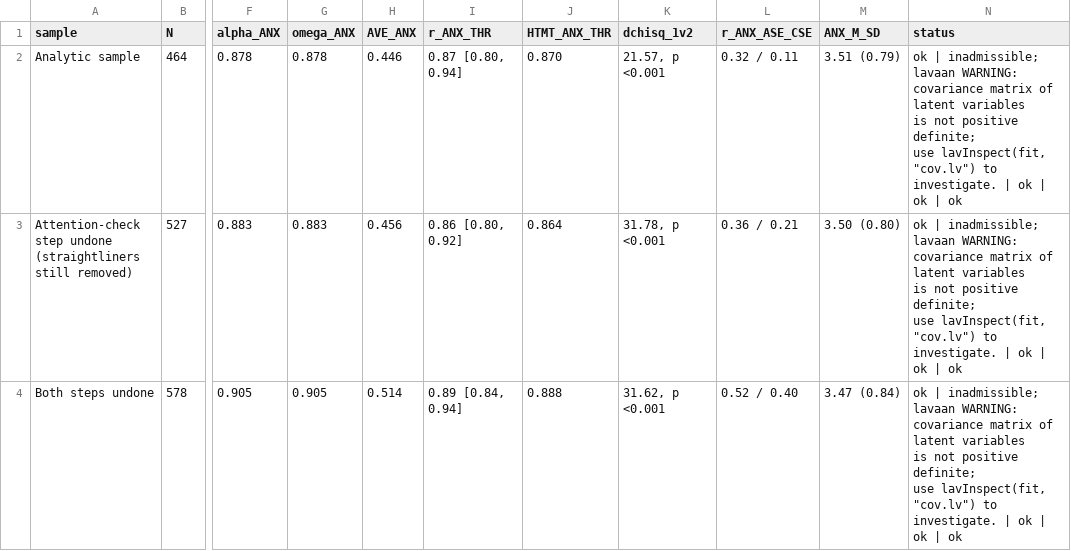
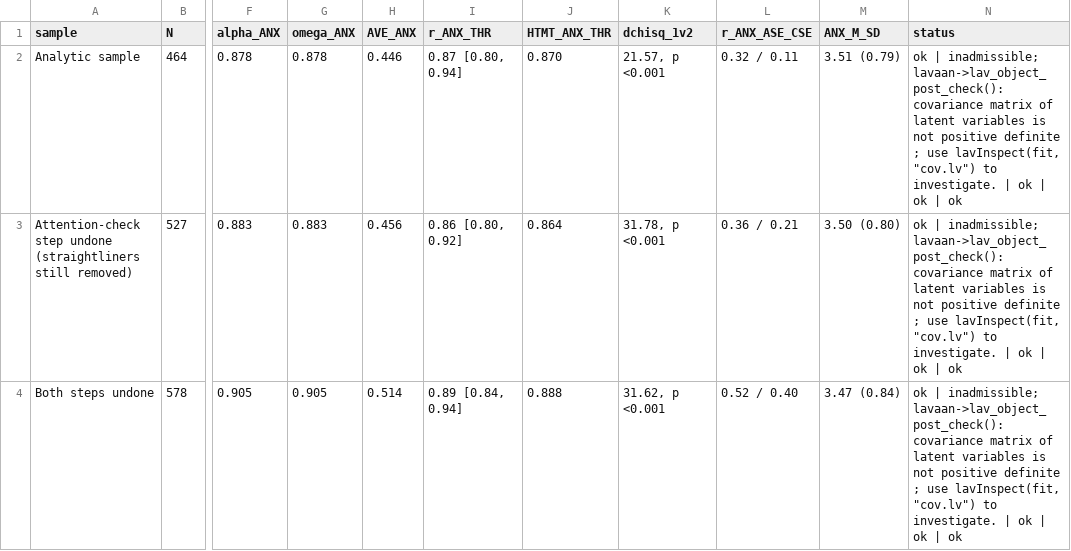
Before and after one commit to Bennguyenru/ai_career_anxiety_scale, a CSV file: ket_qua/bang/TableS11b_main_results_by_sample.csv, drawn as a sheet; only a part is shown, gaps mark what is left out; ↵ is a line break in a cell; the diff names each change by its address in the sheet, - before the commit and + after, or states it on an @@ line.

Commit message:
Rerun S11 from the response sheet (no e-mail); document raw export no longer kept

```diff
--- a/ket_qua/bang/TableS11b_main_results_by_sample.csv
+++ b/ket_qua/bang/TableS11b_main_results_by_sample.csv
-N2:N4 (status): …| inadmissible; lavaan WARNING: covariance matrix of latent variables ↵ is not positive definite; ↵ use lavInspect(fit,…
+N2:N4 (status): …| inadmissible; lavaan->lav_object_post_check(): ↵ covariance matrix of latent variables is not positive definite ; use lavInspect(fit,…
```
Also changed, not shown: ket_qua/bang/TableS11a_failed_vs_retained.csv, 2 other files.
